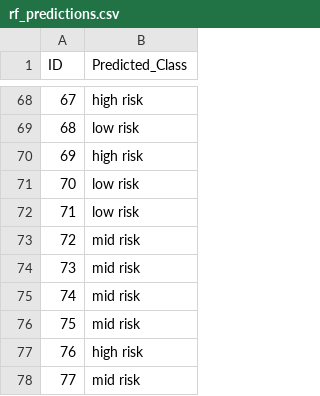
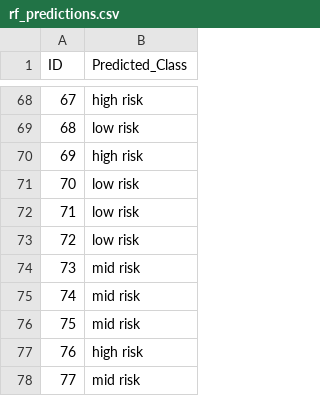
Before and after one commit to DSCI-310-2025/dsci-310-group-03, a CSV file: outputs/csv/rf_predictions.csv, drawn as a sheet; only a part is shown, gaps mark what is left out.

```diff
--- a/outputs/csv/rf_predictions.csv
+++ b/outputs/csv/rf_predictions.csv
@@ -72,3 +72,3 @@ ID,Predicted_Class
 71,low risk
-72,mid risk
+72,low risk
 73,mid risk
```
Also changed, not shown: outputs/csv/rf_conf_matrix.csv, 12 other files.
